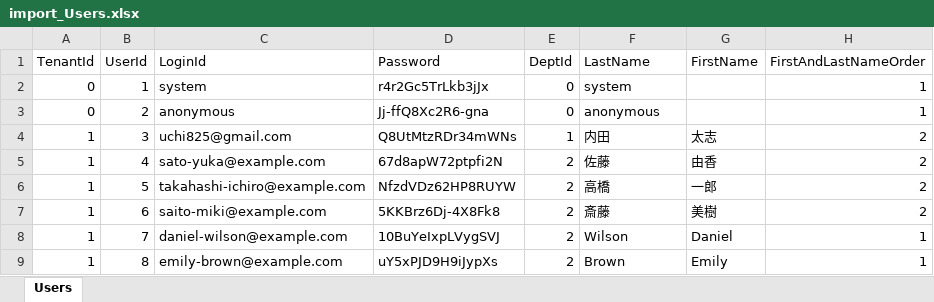
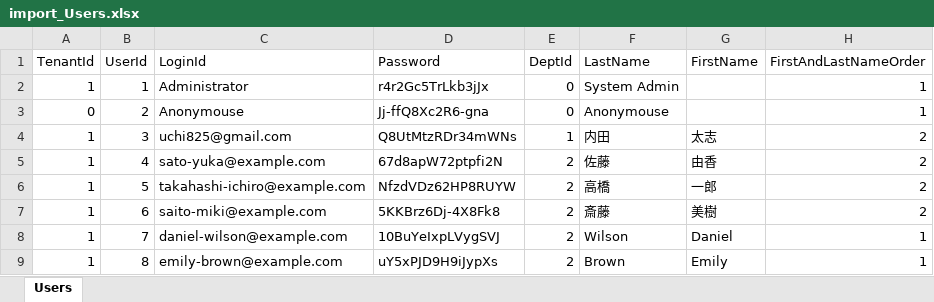
Before and after one commit to Implem/Implem.Pleasanter, an Excel workbook: Implem.Pleasanter/App_Data/Imports/import_Users.xlsx, sheet Users, drawn as a sheet; only a part is shown; values as stored, in another font and other column widths than the file's, no borders; table styles not drawn; the diff names each change by its address in the sheet, - before the commit and + after, or states it on an @@ line.

Commit message:
AdministratorのテナントIDを1に変更。

```diff
--- a/Implem.Pleasanter/App_Data/Imports/import_Users.xlsx (sheet Users)
+++ b/Implem.Pleasanter/App_Data/Imports/import_Users.xlsx (sheet Users)
-A2 (TenantId): 0
+A2 (TenantId): 1
-C2 (LoginId): system
+C2 (LoginId): Administrator
-F2 (LastName): system
+F2 (LastName): System Admin
-C3 (LoginId): anonymous
+C3 (LoginId): Anonymouse
-F3 (LastName): anonymous
+F3 (LastName): Anonymouse
```
Also changed, not shown: 1 other file.
